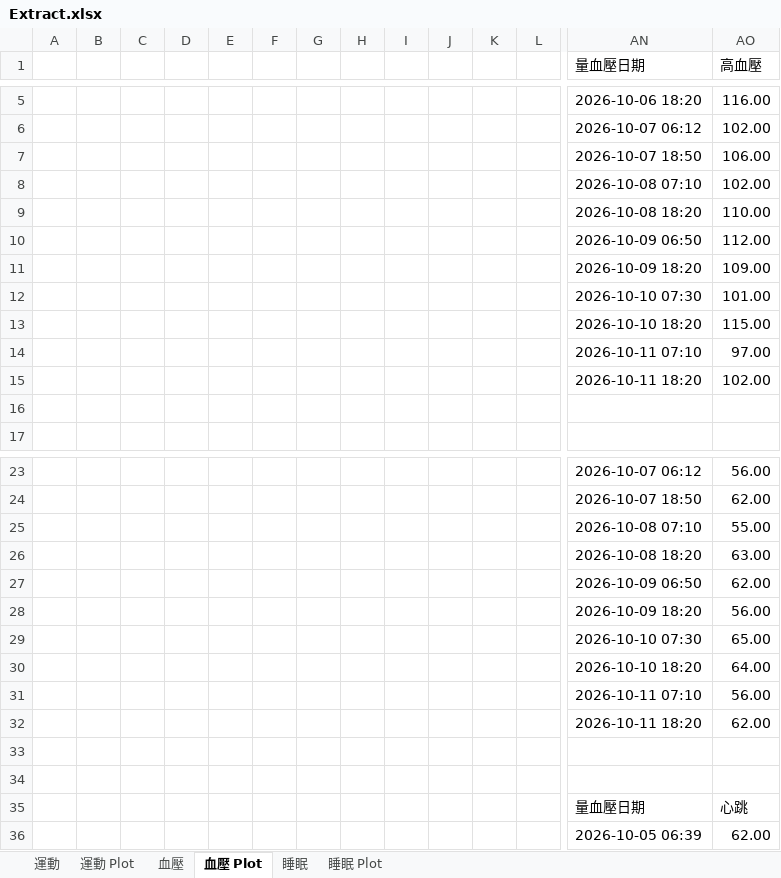
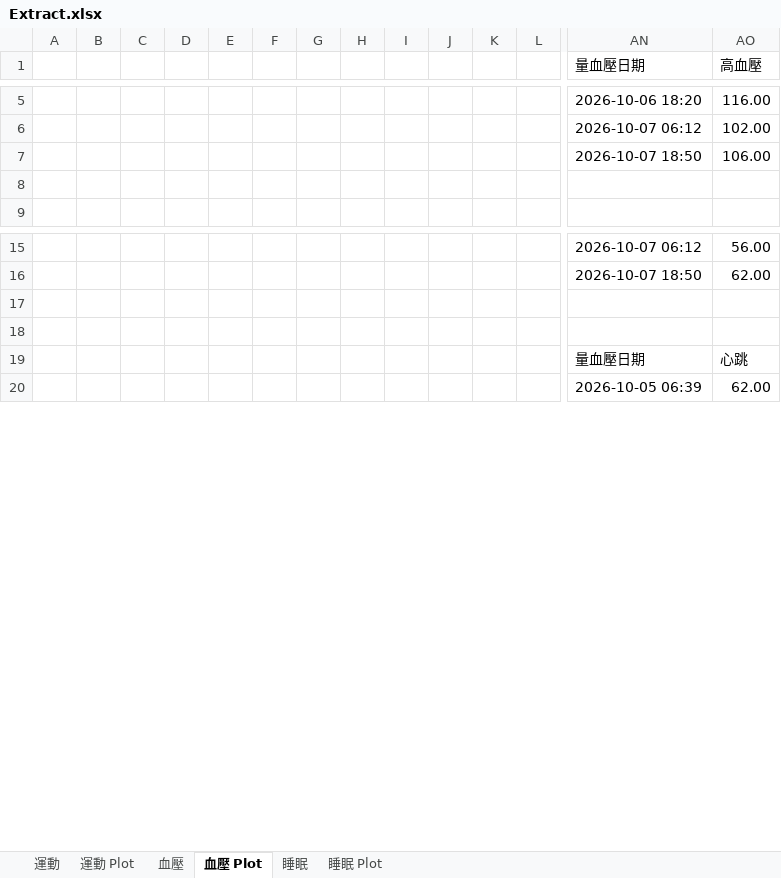
Before and after one commit to steveGau/app8, an Excel workbook: testExample/output/Extract.xlsx, sheet 血壓 Plot, drawn as a sheet; only a part is shown, gaps mark what is left out; values as stored, in another font and other column widths than the file's, no borders; charts and pictures not drawn; rows hold the shown columns only; the diff covers the shown part only; the diff names each change by its address in the sheet, - before the commit and + after, or states it on an @@ line.

```diff
--- a/testExample/output/Extract.xlsx (sheet 血壓 Plot)
+++ b/testExample/output/Extract.xlsx (sheet 血壓 Plot)
-row 8:  |  |  |  |  |  |  |  |  |  |  |  | 2026-10-08 07:10 | 102.00
-row 9:  |  |  |  |  |  |  |  |  |  |  |  | 2026-10-08 18:20 | 110.00
-row 10:  |  |  |  |  |  |  |  |  |  |  |  | 2026-10-09 06:50 | 112.00
-row 11:  |  |  |  |  |  |  |  |  |  |  |  | 2026-10-09 18:20 | 109.00
-row 12:  |  |  |  |  |  |  |  |  |  |  |  | 2026-10-10 07:30 | 101.00
-row 13:  |  |  |  |  |  |  |  |  |  |  |  | 2026-10-10 18:20 | 115.00
-row 14:  |  |  |  |  |  |  |  |  |  |  |  | 2026-10-11 07:10 | 97.00
-row 15:  |  |  |  |  |  |  |  |  |  |  |  | 2026-10-11 18:20 | 102.00
-row 25:  |  |  |  |  |  |  |  |  |  |  |  | 2026-10-08 07:10 | 55.00
-row 26:  |  |  |  |  |  |  |  |  |  |  |  | 2026-10-08 18:20 | 63.00
-row 27:  |  |  |  |  |  |  |  |  |  |  |  | 2026-10-09 06:50 | 62.00
-row 28:  |  |  |  |  |  |  |  |  |  |  |  | 2026-10-09 18:20 | 56.00
-row 29:  |  |  |  |  |  |  |  |  |  |  |  | 2026-10-10 07:30 | 65.00
-row 30:  |  |  |  |  |  |  |  |  |  |  |  | 2026-10-10 18:20 | 64.00
-row 31:  |  |  |  |  |  |  |  |  |  |  |  | 2026-10-11 07:10 | 56.00
-row 32:  |  |  |  |  |  |  |  |  |  |  |  | 2026-10-11 18:20 | 62.00
```
Also changed, not shown: 8 removed rows elsewhere in this sheet, sheet 運動, sheet 睡眠, sheet 血壓, sheet 運動 Plot, sheet 睡眠 Plot, charts or pictures, 8 other files.
